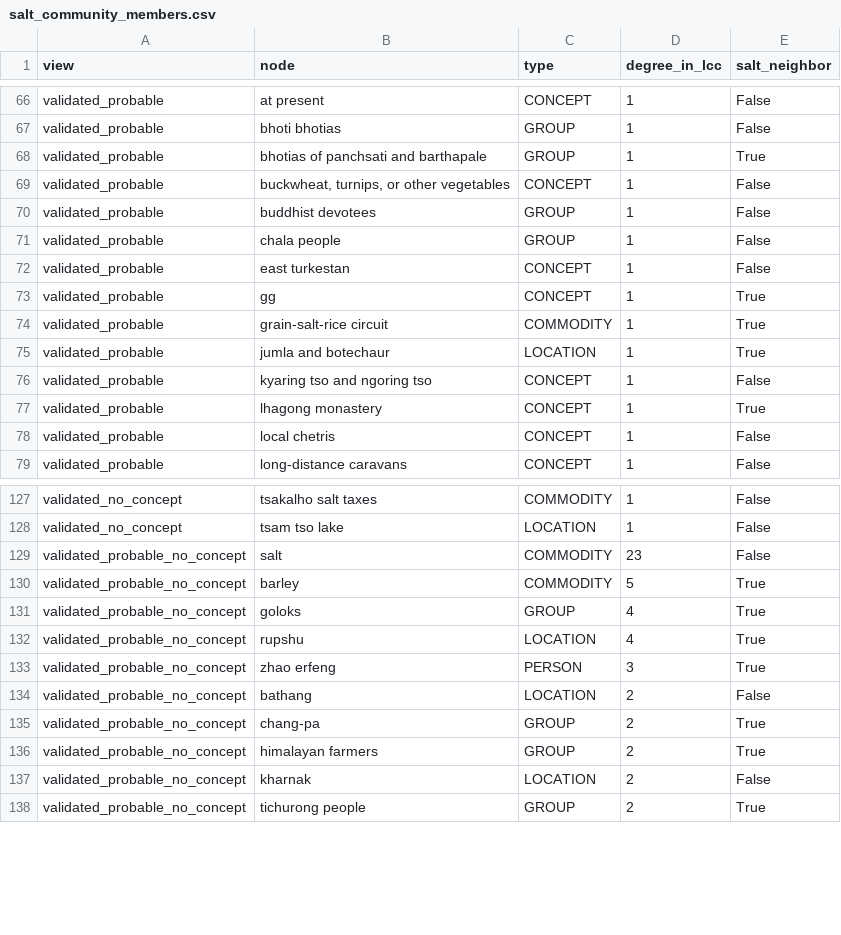
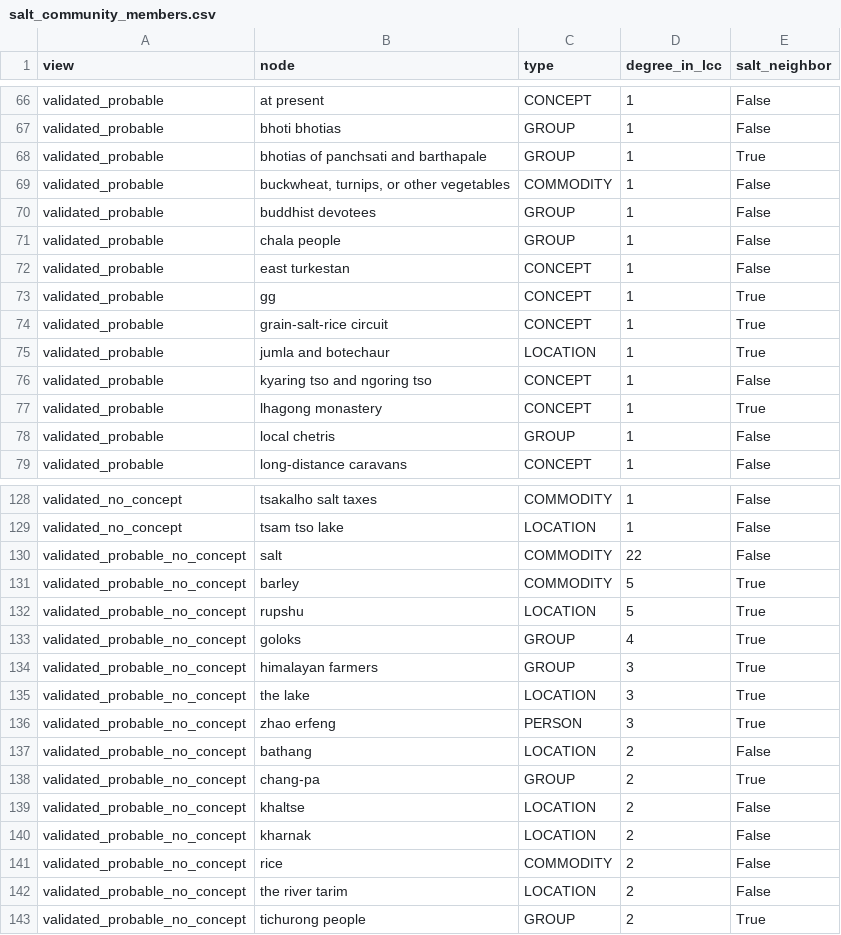
Before and after one commit to argamas23/Research, a CSV file: Mine/outputs/salt_analysis/salt_community_members.csv, drawn as a sheet; only a part is shown, gaps mark what is left out; the diff covers the shown part only.

```diff
--- a/Mine/outputs/salt_analysis/salt_community_members.csv
+++ b/Mine/outputs/salt_analysis/salt_community_members.csv
@@ -68,3 +68,3 @@ validated_probable,bhoti bhotias,GROUP,1,False
 validated_probable,bhotias of panchsati and barthapale,GROUP,1,True
-validated_probable,"buckwheat, turnips, or other vegetables",CONCEPT,1,False
+validated_probable,"buckwheat, turnips, or other vegetables",COMMODITY,1,False
 validated_probable,buddhist devotees,GROUP,1,False
@@ -73,3 +73,3 @@ validated_probable,east turkestan,CONCEPT,1,False
 validated_probable,gg,CONCEPT,1,True
-validated_probable,grain-salt-rice circuit,COMMODITY,1,True
+validated_probable,grain-salt-rice circuit,CONCEPT,1,True
 validated_probable,jumla and botechaur,LOCATION,1,True
@@ -77,3 +77,3 @@ validated_probable,kyaring tso and ngoring tso,CONCEPT,1,False
 validated_probable,lhagong monastery,CONCEPT,1,True
-validated_probable,local chetris,CONCEPT,1,False
+validated_probable,local chetris,GROUP,1,False
 validated_probable,long-distance caravans,CONCEPT,1,False
@@ -128,6 +129,8 @@ validated_no_concept,tsakalho salt taxes,COMMODITY,1,False
 validated_no_concept,tsam tso lake,LOCATION,1,False
-validated_probable_no_concept,salt,COMMODITY,23,False
+validated_probable_no_concept,salt,COMMODITY,22,False
 validated_probable_no_concept,barley,COMMODITY,5,True
+validated_probable_no_concept,rupshu,LOCATION,5,True
 validated_probable_no_concept,goloks,GROUP,4,True
-validated_probable_no_concept,rupshu,LOCATION,4,True
+validated_probable_no_concept,himalayan farmers,GROUP,3,True
+validated_probable_no_concept,the lake,LOCATION,3,True
 validated_probable_no_concept,zhao erfeng,PERSON,3,True
@@ -135,4 +138,6 @@ validated_probable_no_concept,bathang,LOCATION,2,False
 validated_probable_no_concept,chang-pa,GROUP,2,True
-validated_probable_no_concept,himalayan farmers,GROUP,2,True
+validated_probable_no_concept,khaltse,LOCATION,2,False
 validated_probable_no_concept,kharnak,LOCATION,2,False
+validated_probable_no_concept,rice,COMMODITY,2,False
+validated_probable_no_concept,the river tarim,LOCATION,2,False
 validated_probable_no_concept,tichurong people,GROUP,2,True
```
Also changed, not shown: 6 added rows, 2 removed rows and 19 edited cells elsewhere in this file, Mine/outputs/cleaned_aggregated_edges.csv, Mine/outputs/edge_validation.csv, 32 other files.
